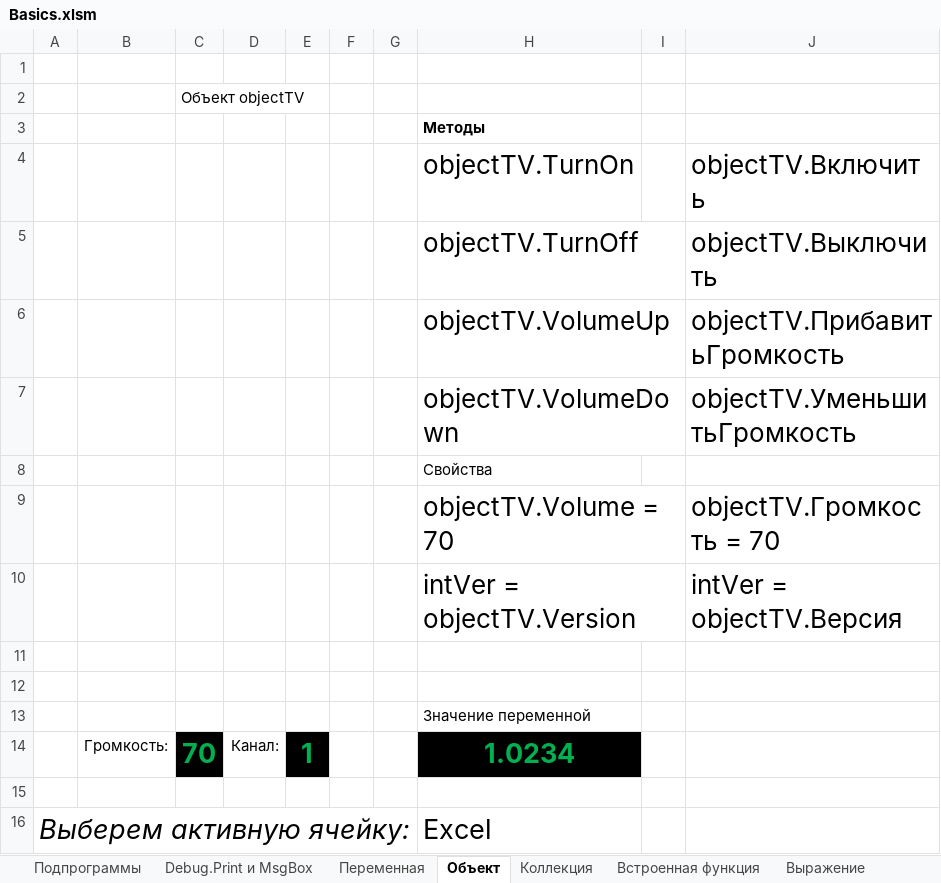
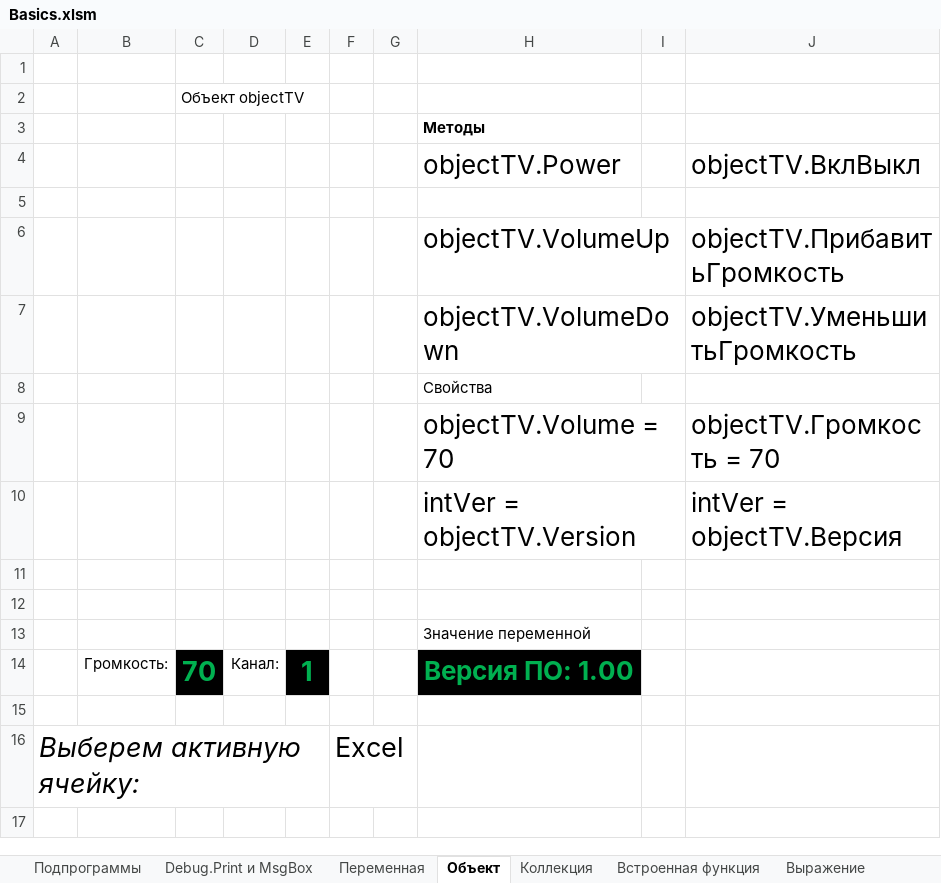
Before and after one commit to maguryanov/VBA_Course, an Excel workbook: Basics.xlsm, sheet Объект, drawn as a sheet; values as stored, in another font and other column widths than the file's, no borders; charts and pictures not drawn; removed rows and columns are numbered as before the commit, all else as after; the diff names each change by its address in the sheet, - before the commit and + after, or states it on an @@ line.

```diff
--- a/Basics.xlsm (sheet Объект)
+++ b/Basics.xlsm (sheet Объект)
-row 4:  |  |  |  |  |  |  | objectTV.TurnOn |  | objectTV.Включить
+row 4:  |  |  |  |  |  |  | objectTV.Power |  | objectTV.ВклВыкл
-row 5:  |  |  |  |  |  |  | objectTV.TurnOff |  | objectTV.Выключить
+row 5: (empty)
-H14: 1.0234
+H14: Версия ПО: 1.00
@@ H14 text size: smaller @@
-F16: (empty)
+F16: Excel
-H16: Excel
+H16: (empty)
```
Also changed, not shown: sheet Обработка ошибок On Error, charts or pictures.
